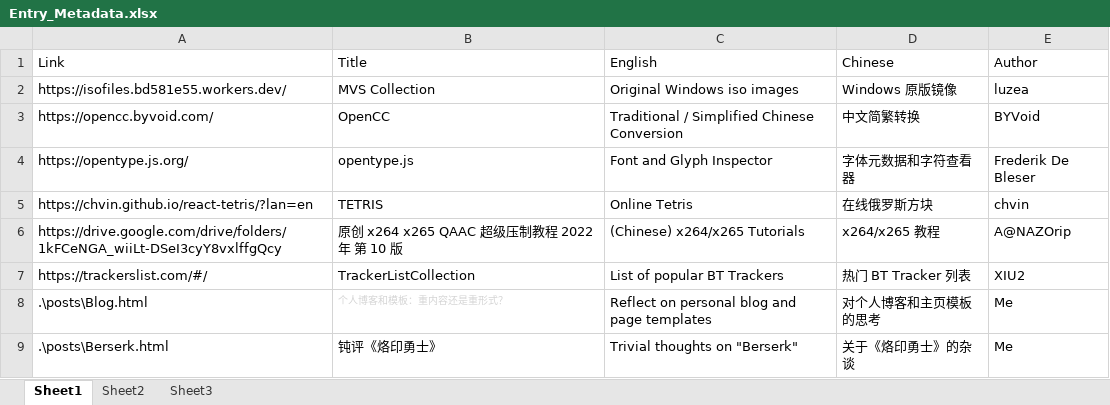
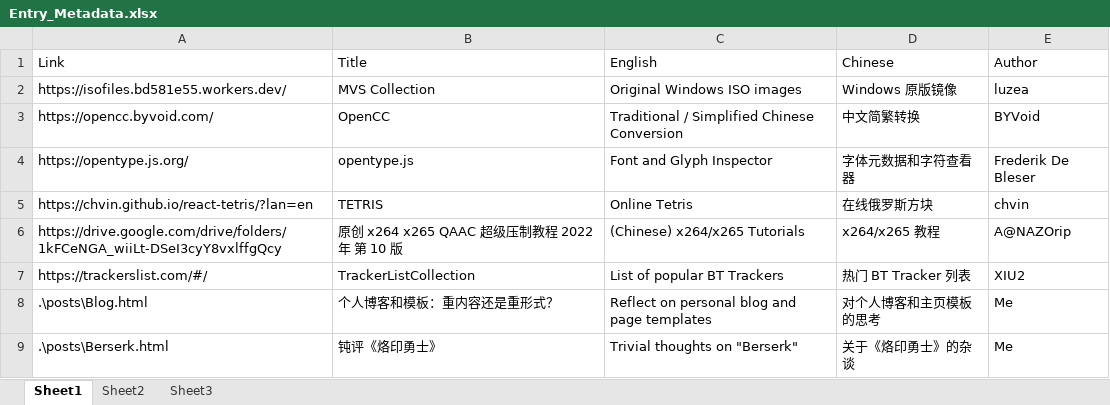
Before and after one commit to Tumultur/tumultur.github.i, an Excel workbook: Entry_Metadata.xlsx, sheet Sheet1, drawn as a sheet; values as stored, in another font and other column widths than the file's, no borders; the diff names each change by its address in the sheet, - before the commit and + after, or states it on an @@ line.

Commit message:
Update entries

```diff
--- a/Entry_Metadata.xlsx (sheet Sheet1)
+++ b/Entry_Metadata.xlsx (sheet Sheet1)
-C2 (English): Original Windows iso images
+C2 (English): Original Windows ISO images
-B8 text colour: #D4D4D4
+B8 text colour: black, text size: larger
```
Also changed, not shown: 1 other file.
